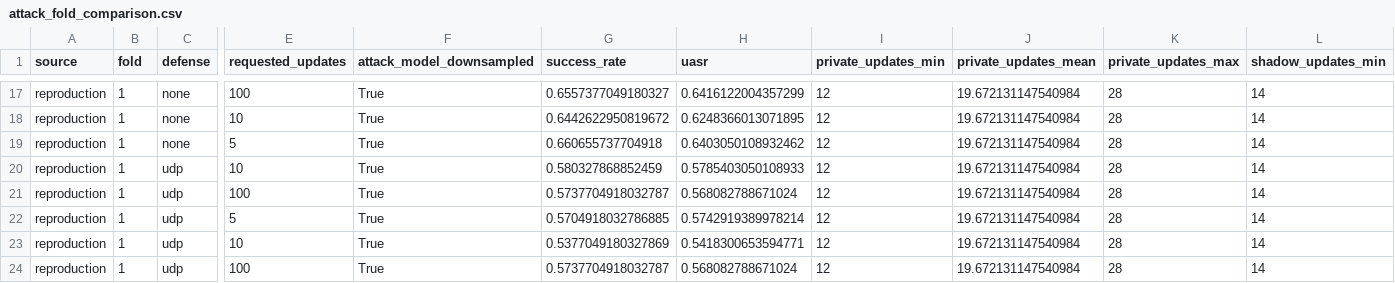
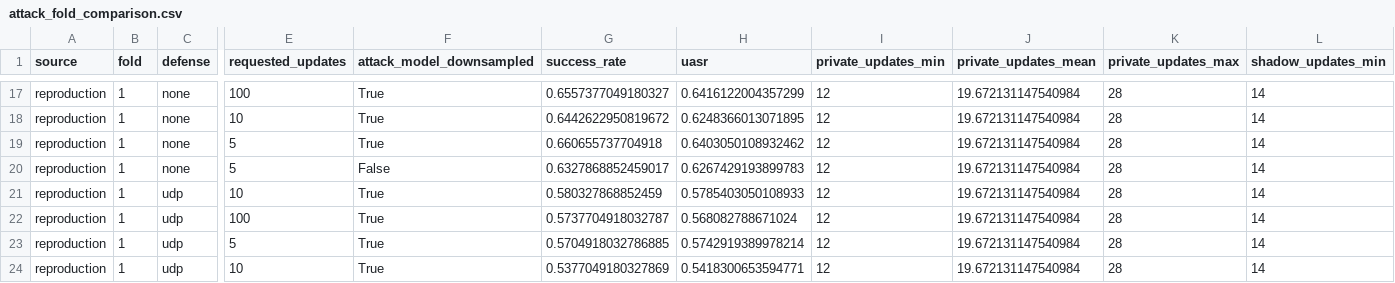
Before and after one commit to Charles9257/General-or-Specific-, a CSV file: general-or-specific-reproduction/results/attack_fold_comparison.csv, drawn as a sheet; only a part is shown, gaps mark what is left out; the shorter side is filled out with more unchanged rows; rows hold the shown columns only; the diff names each change by its address in the sheet, - before the commit and + after, or states it on an @@ line.

Commit message:
Separate reference CNN benchmark from attack grid

```diff
--- a/general-or-specific-reproduction/results/attack_fold_comparison.csv
+++ b/general-or-specific-reproduction/results/attack_fold_comparison.csv
+row 20: reproduction | 1 | none | 5 | False | 0.6327868852459017 | 0.6267429193899783 | 12 | 19.672131147540984 | 28 | 14
```
Also changed, not shown: 6 other files.
